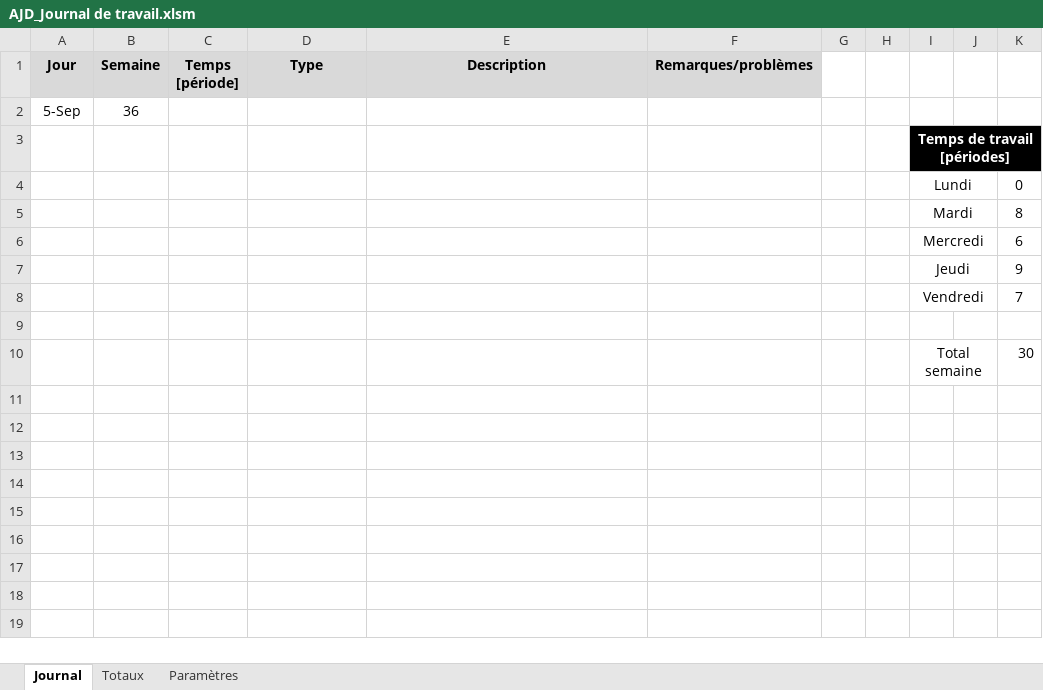
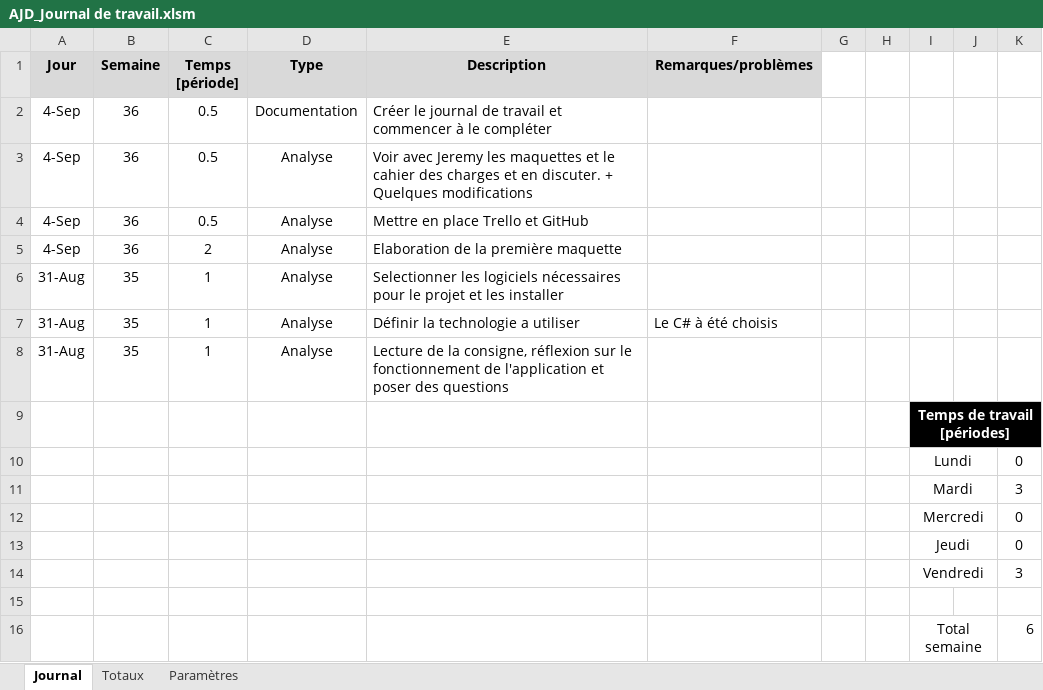
Before and after one commit to JeremyGfeller/MAW_1.1, an Excel workbook: Documentation/AJD_Journal de travail.xlsm, sheet Journal, drawn as a sheet; values as stored, in another font and other column widths than the file's, no borders; charts and pictures not drawn; removed rows and columns are numbered as before the commit, all else as after; the diff names each change by its address in the sheet, - before the commit and + after, or states it on an @@ line.

Commit message:
Journal de travail à jour et ajout d'un suppot de cours

```diff
--- a/Documentation/AJD_Journal de travail.xlsm (sheet Journal)
+++ b/Documentation/AJD_Journal de travail.xlsm (sheet Journal)
-row 2: 5-Sep | 36
+row 2: 4-Sep | 36 | 0.5 | Documentation | Créer le journal de travail et commencer à le compléter
+row 3: 4-Sep | 36 | 0.5 | Analyse | Voir avec Jeremy les maquettes et le cahier des charges et en discuter. + Quelques modifications
+row 4: 4-Sep | 36 | 0.5 | Analyse | Mettre en place Trello et GitHub
+row 5: 4-Sep | 36 | 2 | Analyse | Elaboration de la première maquette
+row 6: 31-Aug | 35 | 1 | Analyse | Selectionner les logiciels nécessaires pour le projet et les installer
+row 7: 31-Aug | 35 | 1 | Analyse | Définir la technologie a utiliser | Le C# à été choisis
+row 8: 31-Aug | 35 | 1 | Analyse | Lecture de la consigne, réflexion sur le fonctionnement de l'application et poser des questions
-K11: 8
+K11: 3
-K12: 6
+K12: 0
-K13: 9
+K13: 0
-K14: 7
+K14: 3
-K16: 30
+K16: 6
```
Also changed, not shown: sheet Totaux, 1 other file.
